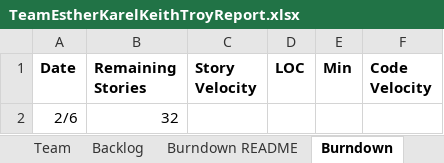
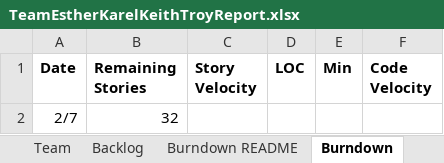
Before and after one commit to karell/stevens_cs555, an Excel workbook: TeamEstherKarelKeithTroyReport.xlsx, sheet Burndown, drawn as a sheet; values as stored, in another font and other column widths than the file's, no borders; charts and pictures not drawn; the diff names each change by its address in the sheet, - before the commit and + after, or states it on an @@ line.

```diff
--- a/TeamEstherKarelKeithTroyReport.xlsx (sheet Burndown)
+++ b/TeamEstherKarelKeithTroyReport.xlsx (sheet Burndown)
-A2 (Date): 2/6
+A2 (Date): 2/7
```
Also changed, not shown: sheet Burndown README, sheet Sprint1, charts or pictures.
